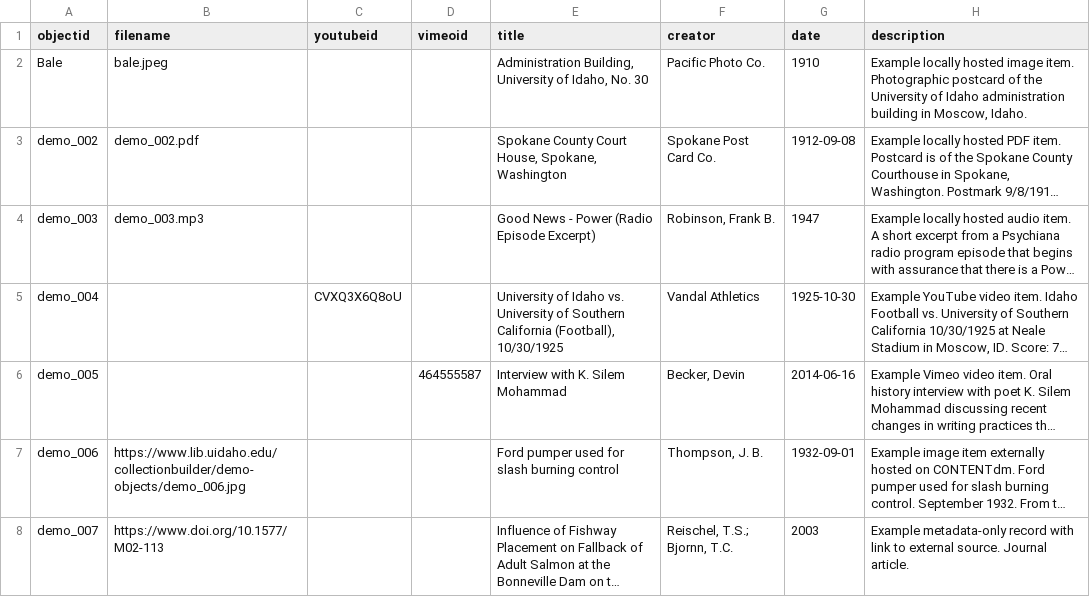
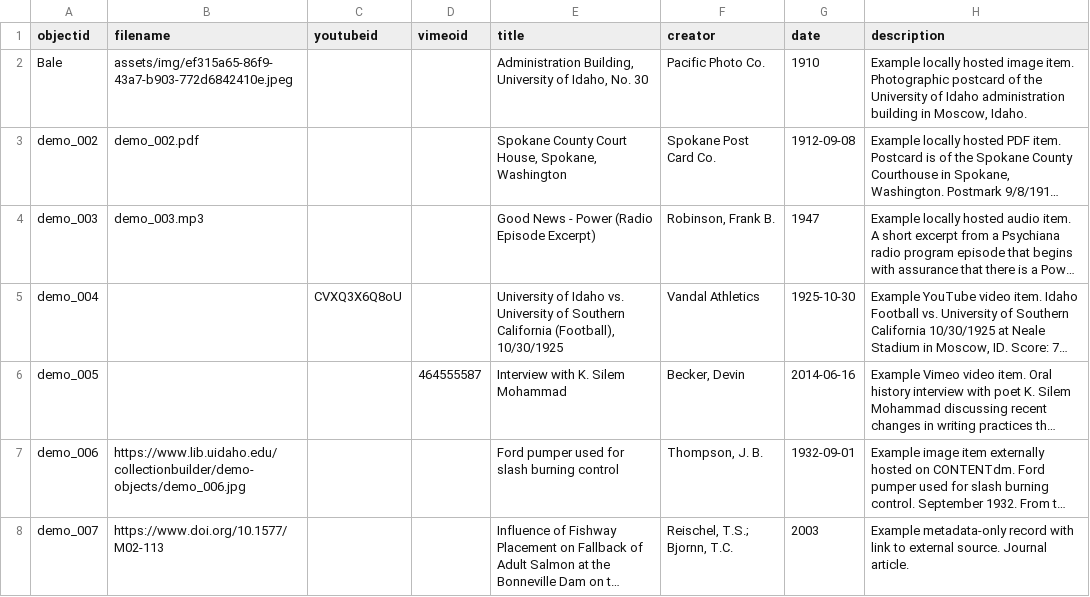
Before and after one commit to melissarogalski/BunteKerken., a CSV file: _data/demo-metadata.csv, drawn as a sheet; only a part is shown; long unchanged cells end in …; the diff names each change by its address in the sheet, - before the commit and + after, or states it on an @@ line.

Commit message:
Update demo-metadata.csv

```diff
--- a/_data/demo-metadata.csv
+++ b/_data/demo-metadata.csv
-B2 (filename): bale.jpeg
+B2 (filename): assets/img/ef315a65-86f9-43a7-b903-772d6842410e.jpeg
```
